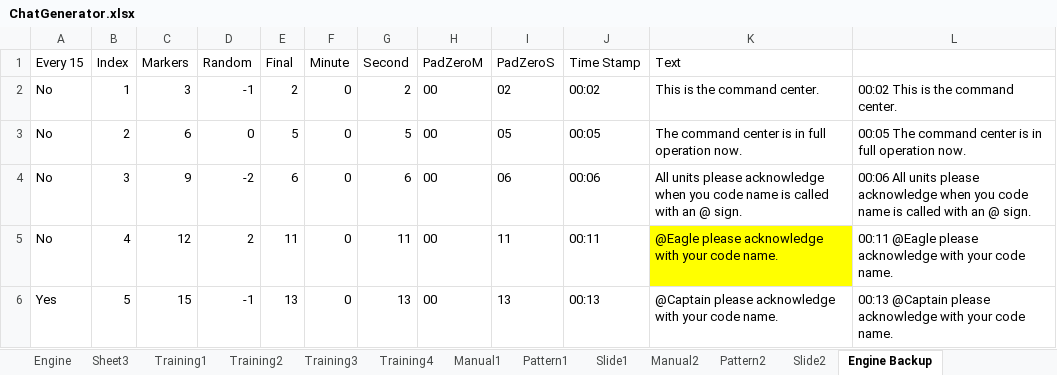
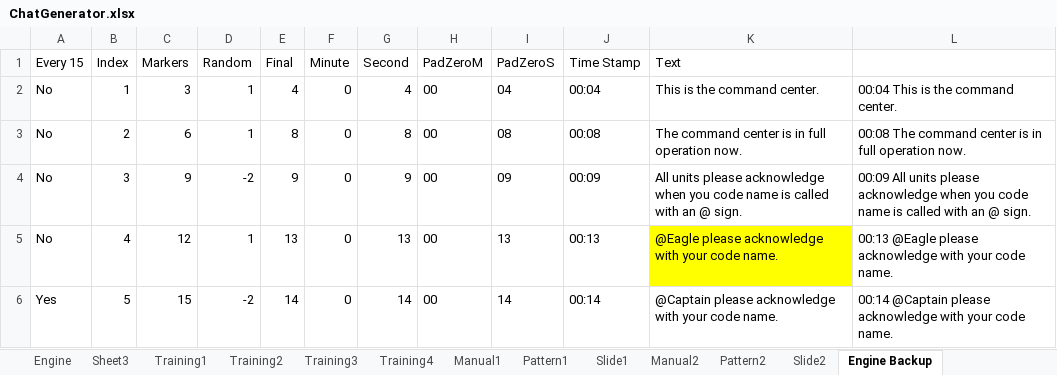
Before and after one commit to Lannyland/PathPlanner, an Excel workbook: PathPlanner/UserStudyData/ChatGenerator.xlsx, sheet Engine Backup, drawn as a sheet; only a part is shown; values as stored, in another font and other column widths than the file's, no borders; the diff covers the shown part only; the diff names each change by its address in the sheet, - before the commit and + after, or states it on an @@ line.

```diff
--- a/PathPlanner/UserStudyData/ChatGenerator.xlsx (sheet Engine Backup)
+++ b/PathPlanner/UserStudyData/ChatGenerator.xlsx (sheet Engine Backup)
-D2 (Random): -1
+D2 (Random): 1
-E2 (Final): 2
+E2 (Final): 4
-G2 (Second): 2
+G2 (Second): 4
-I2 (PadZeroS): 02
+I2 (PadZeroS): 04
-J2 (Time Stamp): 00:02
+J2 (Time Stamp): 00:04
-L2: 00:02 This is the command center.
+L2: 00:04 This is the command center.
-D3 (Random): 0
+D3 (Random): 1
-E3 (Final): 5
+E3 (Final): 8
-G3 (Second): 5
+G3 (Second): 8
-I3 (PadZeroS): 05
+I3 (PadZeroS): 08
-J3 (Time Stamp): 00:05
+J3 (Time Stamp): 00:08
-L3: 00:05 The command…
+L3: 00:08 The command…
-E4 (Final): 6
+E4 (Final): 9
-G4 (Second): 6
+G4 (Second): 9
-I4 (PadZeroS): 06
+I4 (PadZeroS): 09
-J4 (Time Stamp): 00:06
+J4 (Time Stamp): 00:09
-L4: 00:06 All units…
+L4: 00:09 All units…
-D5 (Random): 2
+D5 (Random): 1
-E5 (Final): 11
+E5 (Final): 13
-G5 (Second): 11
+G5 (Second): 13
-I5 (PadZeroS): 11
+I5 (PadZeroS): 13
-J5 (Time Stamp): 00:11
+J5 (Time Stamp): 00:13
-L5: 00:11 @Eagle please…
+L5: 00:13 @Eagle please…
-D6 (Random): -1
+D6 (Random): -2
-E6 (Final): 13
+E6 (Final): 14
-G6 (Second): 13
+G6 (Second): 14
-I6 (PadZeroS): 13
+I6 (PadZeroS): 14
-J6 (Time Stamp): 00:13
+J6 (Time Stamp): 00:14
-L6: 00:13 @Captain please…
+L6: 00:14 @Captain please…
```
Also changed, not shown: 570 edited cells elsewhere in this sheet, sheet Engine, sheet Engine Training Backup, sheet Training1, 17 other files.
